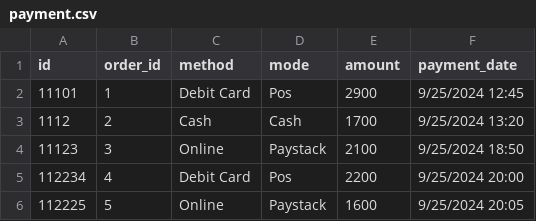
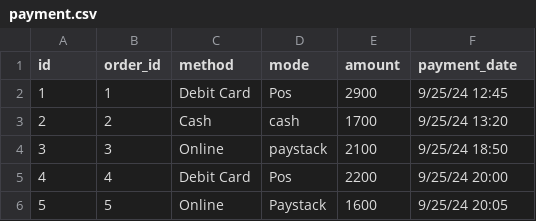
Before and after one commit to protechanalysis/CDE_fufu_model_dbt, a CSV file: modelling_assignment/seeds/payment.csv, drawn as a sheet.

```diff
--- a/modelling_assignment/seeds/payment.csv
+++ b/modelling_assignment/seeds/payment.csv
@@ -1,6 +1,6 @@
 id,order_id,method,mode,amount,payment_date
-11101,1,Debit Card,Pos,2900,9/25/2024 12:45
-1112,2,Cash,Cash,1700,9/25/2024 13:20
-11123,3,Online,Paystack,2100,9/25/2024 18:50
-112234,4,Debit Card,Pos,2200,9/25/2024 20:00
-112225,5,Online,Paystack,1600,9/25/2024 20:05
+1,1,Debit Card,Pos,2900,9/25/24 12:45
+2,2,Cash,cash,1700,9/25/24 13:20
+3,3,Online,paystack,2100,9/25/24 18:50
+4,4,Debit Card,Pos,2200,9/25/24 20:00
+5,5,Online,Paystack,1600,9/25/24 20:05
```
Also changed, not shown: modelling_assignment/seeds/orders.csv, 14 other files.
